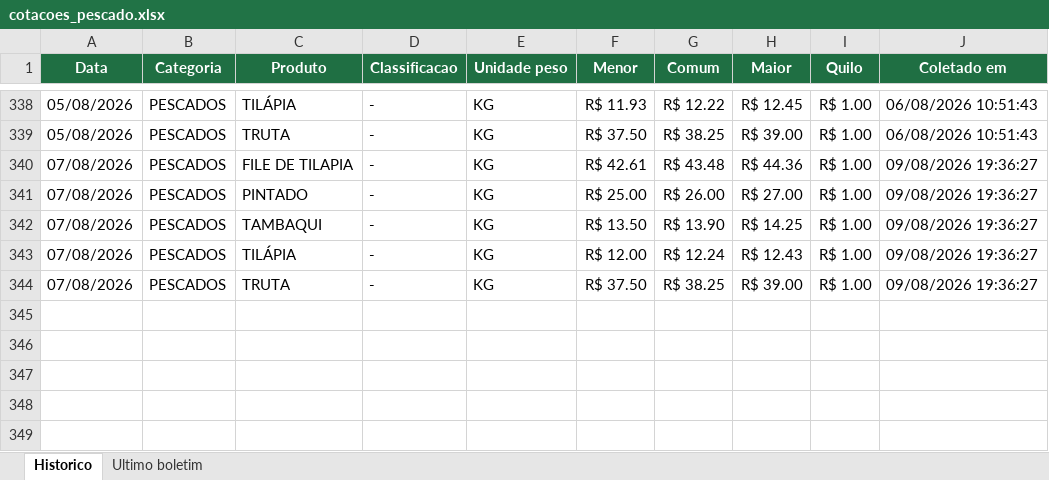
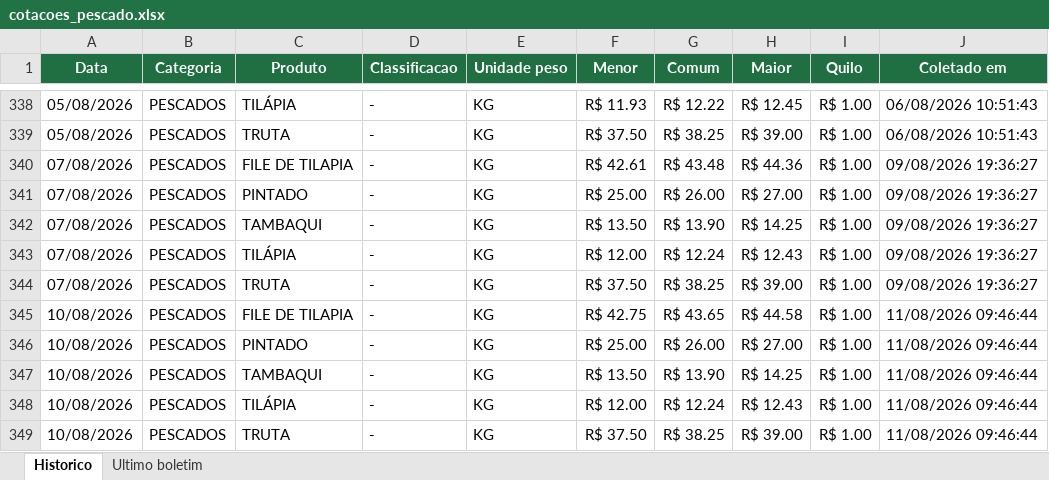
Before and after one commit to tbrena/robo-ceagesp, an Excel workbook: dados/cotacoes_pescado.xlsx, sheet Historico, drawn as a sheet; only a part is shown, gaps mark what is left out; values as stored, in another font and other column widths than the file's, no borders; the diff names each change by its address in the sheet, - before the commit and + after, or states it on an @@ line.

```diff
--- a/dados/cotacoes_pescado.xlsx (sheet Historico)
+++ b/dados/cotacoes_pescado.xlsx (sheet Historico)
+row 345: 10/08/2026 | PESCADOS | FILE DE TILAPIA | - | KG | R$ 42.75 | R$ 43.65 | R$ 44.58 | R$ 1.00 | 11/08/2026 09:46:44
+row 346: 10/08/2026 | PESCADOS | PINTADO | - | KG | R$ 25.00 | R$ 26.00 | R$ 27.00 | R$ 1.00 | 11/08/2026 09:46:44
+row 347: 10/08/2026 | PESCADOS | TAMBAQUI | - | KG | R$ 13.50 | R$ 13.90 | R$ 14.25 | R$ 1.00 | 11/08/2026 09:46:44
+row 348: 10/08/2026 | PESCADOS | TILÁPIA | - | KG | R$ 12.00 | R$ 12.24 | R$ 12.43 | R$ 1.00 | 11/08/2026 09:46:44
+row 349: 10/08/2026 | PESCADOS | TRUTA | - | KG | R$ 37.50 | R$ 38.25 | R$ 39.00 | R$ 1.00 | 11/08/2026 09:46:44
```
Also changed, not shown: sheet Ultimo boletim, 14 other files.
